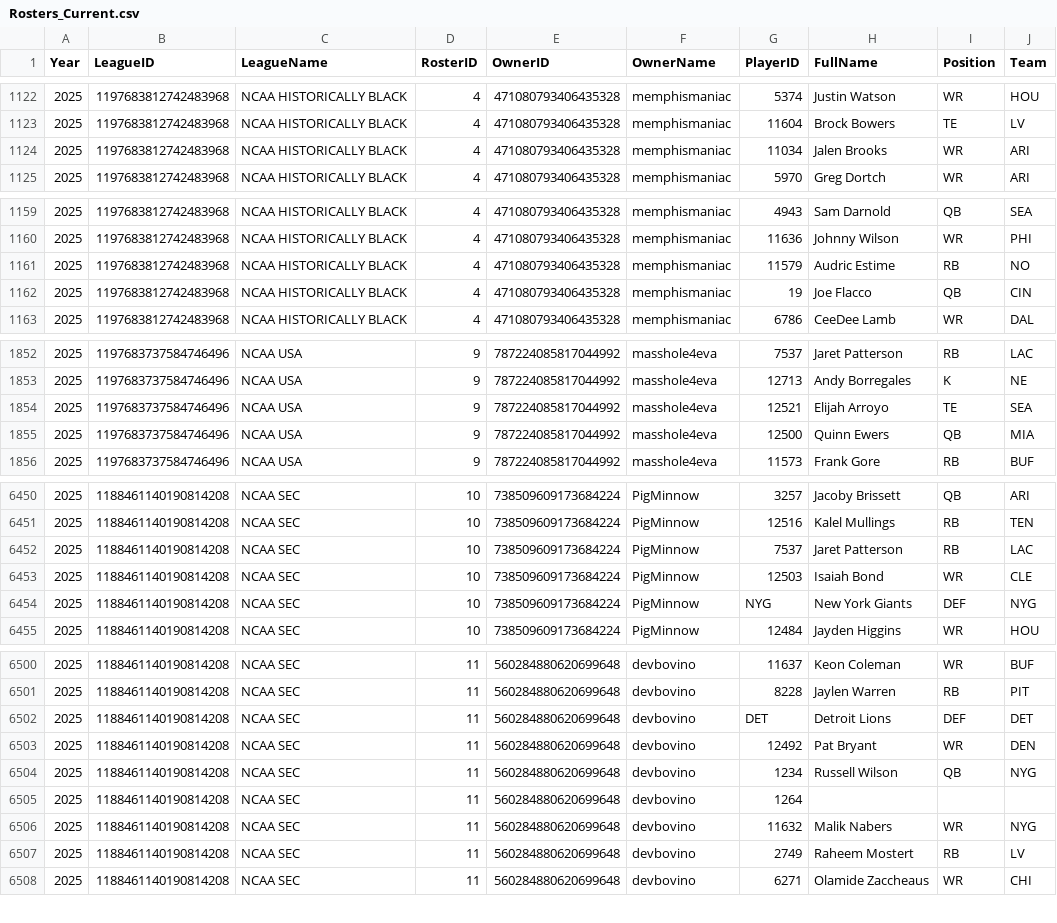
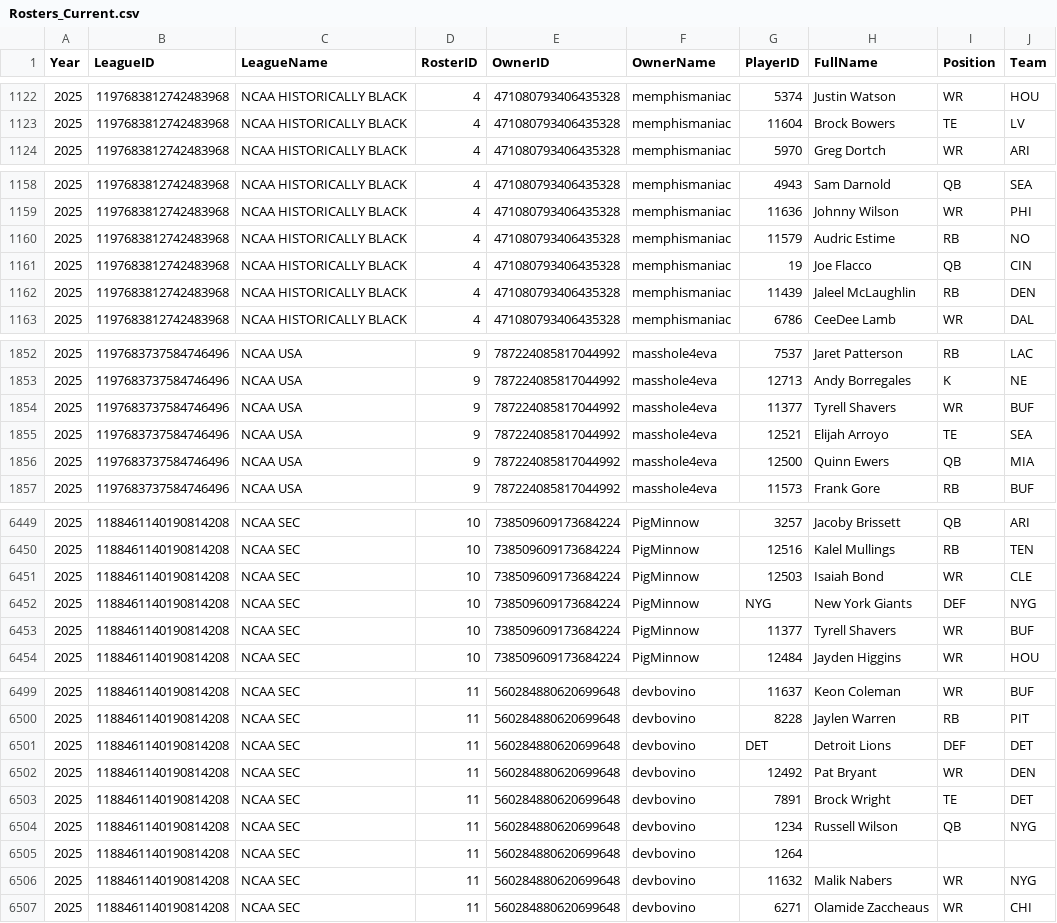
Before and after one commit to wrightc214-PBI/NCAA180-Sleeper, a CSV file: data/Rosters_Current.csv, drawn as a sheet; only a part is shown, gaps mark what is left out; removed rows and columns are numbered as before the commit, all else as after; the diff covers the shown part only; the diff names each change by its address in the sheet, - before the commit and + after, or states it on an @@ line.

```diff
--- a/data/Rosters_Current.csv
+++ b/data/Rosters_Current.csv
-row 1124: 2025 | 1197683812742483968 | NCAA HISTORICALLY BLACK | 4 | 471080793406435328 | memphismaniac | 11034 | Jalen Brooks | WR | ARI
+row 1162: 2025 | 1197683812742483968 | NCAA HISTORICALLY BLACK | 4 | 471080793406435328 | memphismaniac | 11439 | Jaleel McLaughlin | RB | DEN
+row 1854: 2025 | 1197683737584746496 | NCAA USA | 9 | 787224085817044992 | masshole4eva | 11377 | Tyrell Shavers | WR | BUF
-row 6452: 2025 | 1188461140190814208 | NCAA SEC | 10 | 738509609173684224 | PigMinnow | 7537 | Jaret Patterson | RB | LAC
+row 6453: 2025 | 1188461140190814208 | NCAA SEC | 10 | 738509609173684224 | PigMinnow | 11377 | Tyrell Shavers | WR | BUF
+row 6503: 2025 | 1188461140190814208 | NCAA SEC | 11 | 560284880620699648 | devbovino | 7891 | Brock Wright | TE | DET
-row 6507: 2025 | 1188461140190814208 | NCAA SEC | 11 | 560284880620699648 | devbovino | 2749 | Raheem Mostert | RB | LV
```
Also changed, not shown: 2 added rows and 4 removed rows elsewhere in this file, data/Players.csv, 4 other files.
